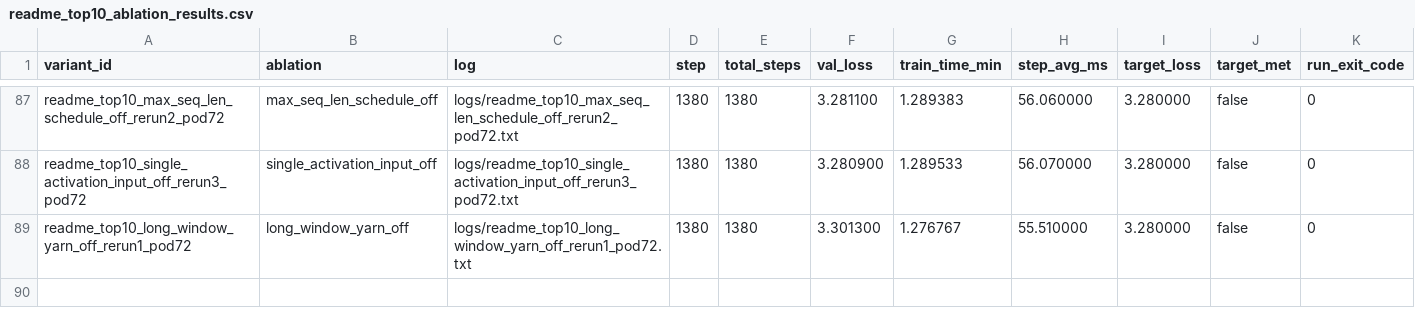
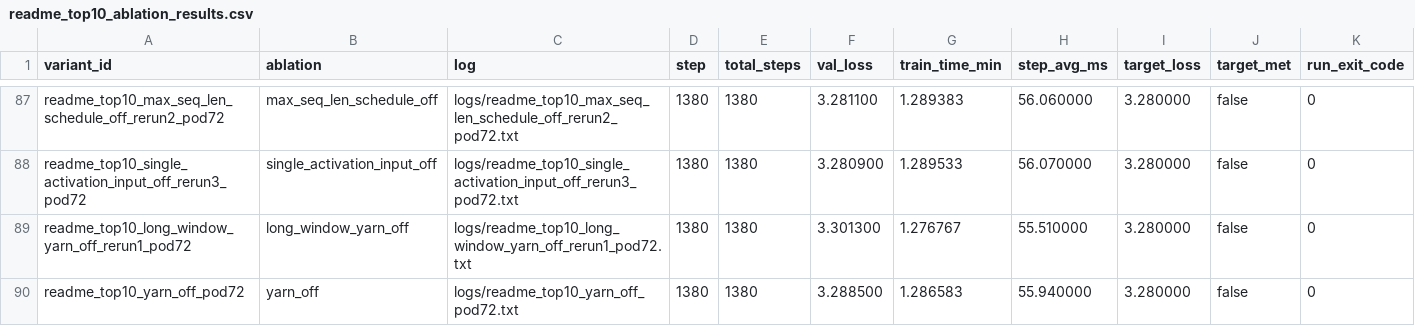
Before and after one commit to novitalabs/modded-nanogpt, a CSV file: experiments/results/readme_top10_ablation_results.csv, drawn as a sheet; only a part is shown, gaps mark what is left out.

```diff
--- a/experiments/results/readme_top10_ablation_results.csv
+++ b/experiments/results/readme_top10_ablation_results.csv
@@ -89 +89,2 @@ readme_top10_single_activation_input_off_rerun3_pod72,single_activation_input_of
 readme_top10_long_window_yarn_off_rerun1_pod72,long_window_yarn_off,logs/readme_top10_long_window_yarn_off_rerun1_pod72.txt,1380,1380,3.301300,1.276767,55.510000,3.280000,false,0
+readme_top10_yarn_off_pod72,yarn_off,logs/readme_top10_yarn_off_pod72.txt,1380,1380,3.288500,1.286583,55.940000,3.280000,false,0
```
Also changed, not shown: experiments/results/local_reruns.csv, experiments/results/log_results.csv, 4 other files.
